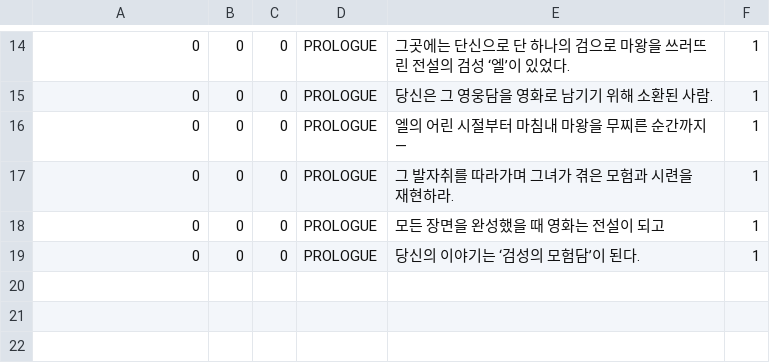
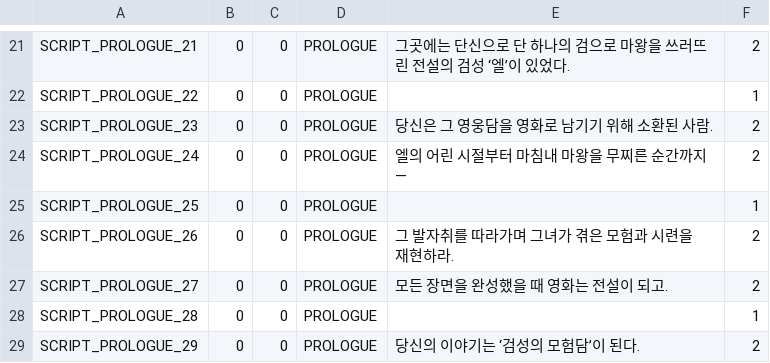
Before and after one commit to yjh5696/HandyDungeon_Prototype, a CSV file: Assets/Resources/CSV/StartScripts/Prologue.csv, drawn as a sheet; only a part is shown, gaps mark what is left out; the diff covers the shown part only.

```diff
--- a/Assets/Resources/CSV/StartScripts/Prologue.csv
+++ b/Assets/Resources/CSV/StartScripts/Prologue.csv
@@ -14,6 +21,9 @@
-0,0,0,PROLOGUE,그곳에는 단신으로 단 하나의 검으로 마왕을 쓰러뜨린 전설의 검성 ‘엘’이 있었다.,1
-0,0,0,PROLOGUE,당신은 그 영웅담을 영화로 남기기 위해 소환된 사람.,1
-0,0,0,PROLOGUE,엘의 어린 시절부터 마침내 마왕을 무찌른 순간까지—,1
-0,0,0,PROLOGUE,그 발자취를 따라가며 그녀가 겪은 모험과 시련을 재현하라.,1
-0,0,0,PROLOGUE,"모든 장면을 완성했을 때 영화는 전설이 되고",1
-0,0,0,PROLOGUE,당신의 이야기는 ‘검성의 모험담’이 된다.,1
+SCRIPT_PROLOGUE_21,0,0,PROLOGUE,그곳에는 단신으로 단 하나의 검으로 마왕을 쓰러뜨린 전설의 검성 ‘엘’이 있었다.,2
+SCRIPT_PROLOGUE_22,0,0,PROLOGUE,,1
+SCRIPT_PROLOGUE_23,0,0,PROLOGUE,당신은 그 영웅담을 영화로 남기기 위해 소환된 사람.,2
+SCRIPT_PROLOGUE_24,0,0,PROLOGUE,엘의 어린 시절부터 마침내 마왕을 무찌른 순간까지—,2
+SCRIPT_PROLOGUE_25,0,0,PROLOGUE,,1
+SCRIPT_PROLOGUE_26,0,0,PROLOGUE,그 발자취를 따라가며 그녀가 겪은 모험과 시련을 재현하라.,2
+SCRIPT_PROLOGUE_27,0,0,PROLOGUE,모든 장면을 완성했을 때 영화는 전설이 되고.,2
+SCRIPT_PROLOGUE_28,0,0,PROLOGUE,,1
+SCRIPT_PROLOGUE_29,0,0,PROLOGUE,당신의 이야기는 ‘검성의 모험담’이 된다.,2
```
Also changed, not shown: 7 added rows and 25 edited cells elsewhere in this file, Assets/Resources/CSV/StartScripts/Chap1.csv, 10 other files.
